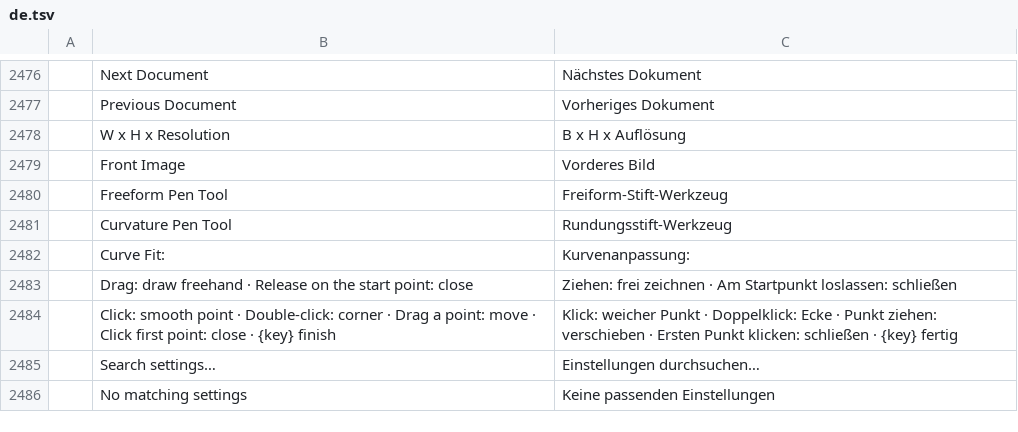
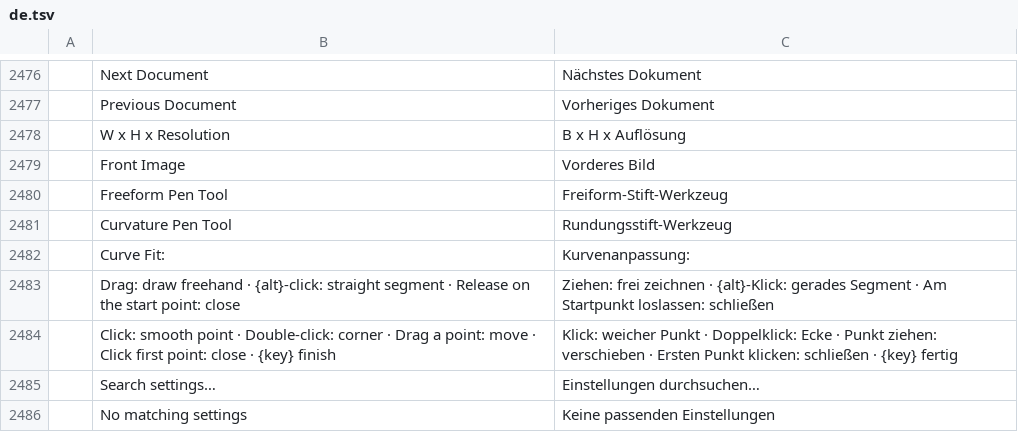
Before and after one commit to GabryelTenorio/photocraft, a TSV file: crates/ui-egui/src/i18n/de.tsv, drawn as a sheet; only a part is shown, gaps mark what is left out; removed rows and columns are numbered as before the commit, all else as after; the diff names each change by its address in the sheet, - before the commit and + after, or states it on an @@ line.

```diff
--- a/crates/ui-egui/src/i18n/de.tsv
+++ b/crates/ui-egui/src/i18n/de.tsv
-row 2483:  | Drag: draw freehand · Release on the start point: close | Ziehen: frei zeichnen · Am Startpunkt loslassen: schließen
+row 2483:  | Drag: draw freehand · {alt}-click: straight segment · Release on the start point: close | Ziehen: frei zeichnen · {alt}-Klick: gerades Segment · Am Startpunkt loslassen: schließen
```
Also changed, not shown: crates/ui-egui/src/i18n/el.tsv, crates/ui-egui/src/i18n/ja.tsv, 18 other files.
